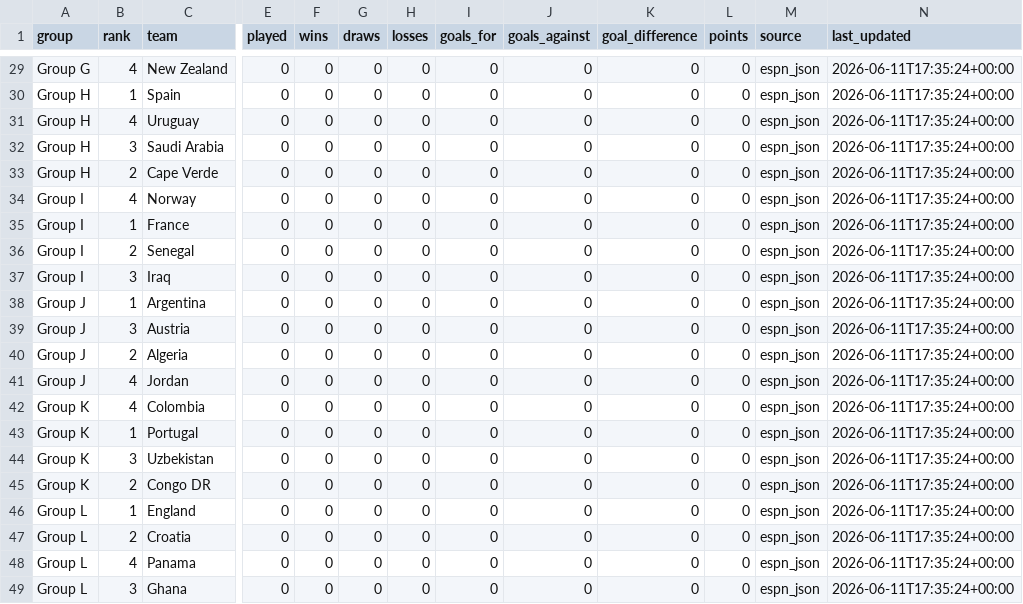
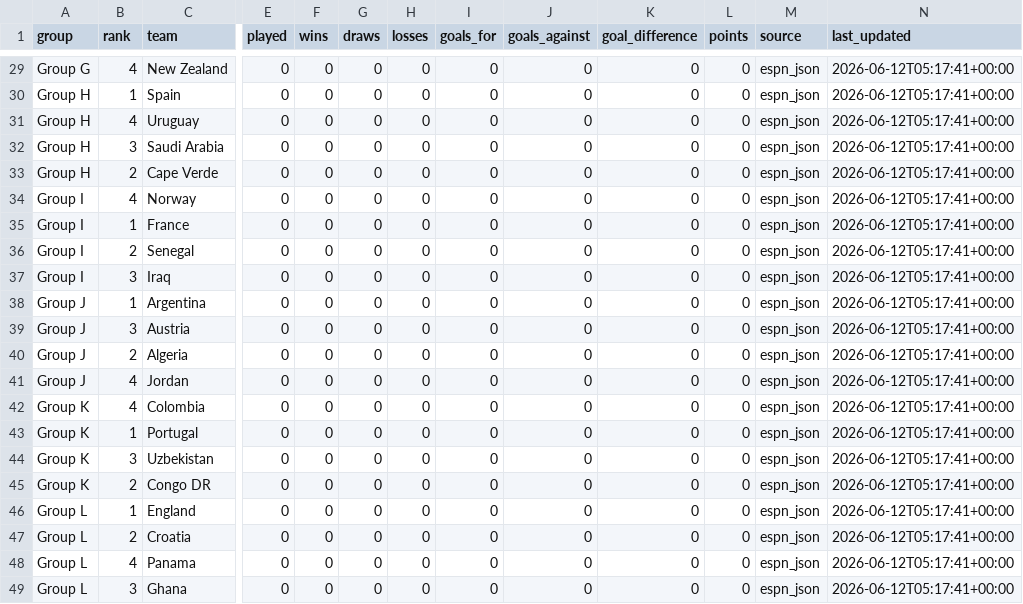
Before and after one commit to KurokawaMasaya/fifa_world_cup_2026, a CSV file: output/live/group_standings.csv, drawn as a sheet; only a part is shown, gaps mark what is left out; the diff covers the shown part only; the diff names each change by its address in the sheet, - before the commit and + after, or states it on an @@ line.

```diff
--- a/output/live/group_standings.csv
+++ b/output/live/group_standings.csv
-N29:N49 (last_updated): 2026-06-11T17:35:24+00:00
+N29:N49 (last_updated): 2026-06-12T05:17:41+00:00
```
Also changed, not shown: 50 edited cells elsewhere in this file, output/live/worldcup_group_stage_actual_results.csv, 1 other file.
